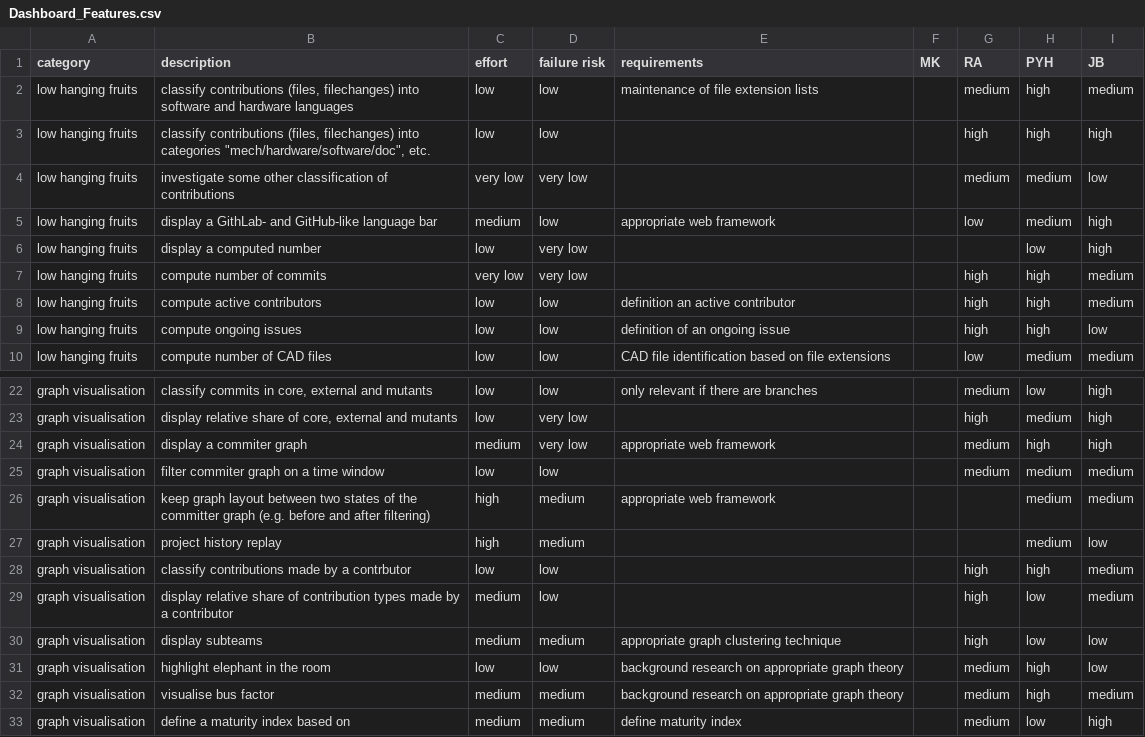
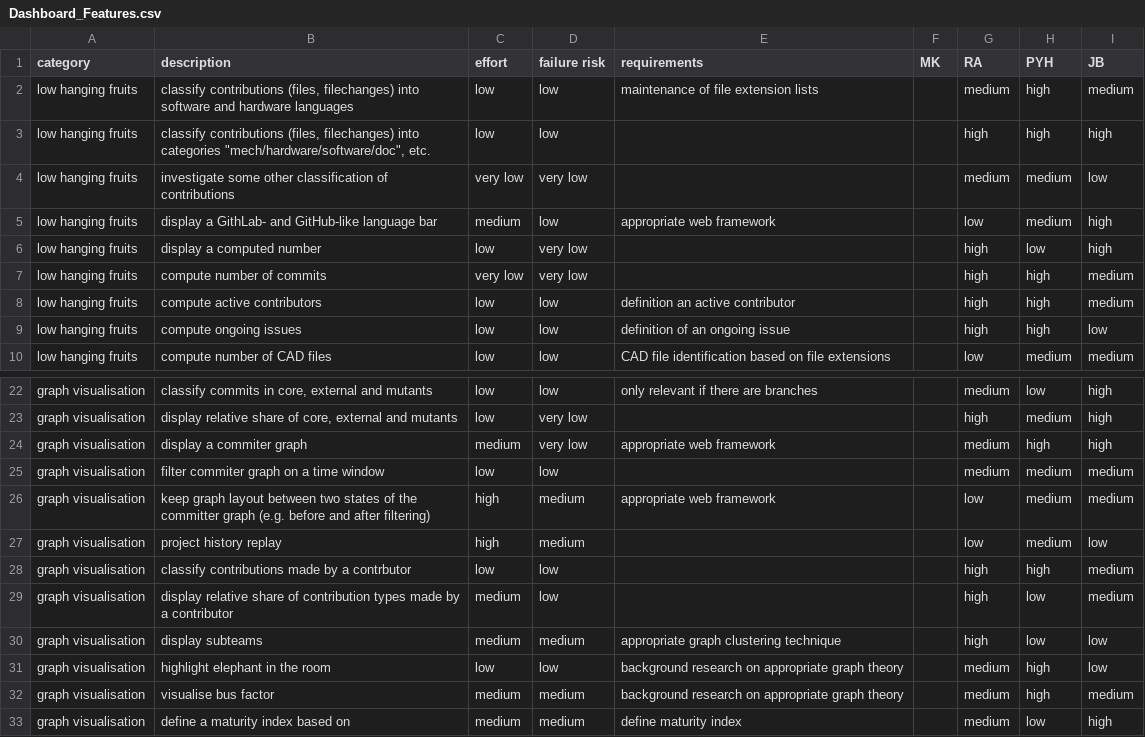
Before and after one commit to OPEN-NEXT/wp2.2_dev, a CSV file: docs/mockups/Dashboard_Features.csv, drawn as a sheet; only a part is shown, gaps mark what is left out.

Commit message:
Minor edit in RA's assessment

```diff
--- a/docs/mockups/Dashboard_Features.csv
+++ b/docs/mockups/Dashboard_Features.csv
@@ -5,3 +5,3 @@ low hanging fruits,investigate some other classification of contributions,very l
 low hanging fruits,display a GithLab- and GitHub-like language bar,medium,low,appropriate web framework,,low,medium,high
-low hanging fruits,display a computed number,low,very low,,,,low,high
+low hanging fruits,display a computed number,low,very low,,,high,low,high
 low hanging fruits,compute number of commits,very low,very low,,,high,high,medium
@@ -25,4 +25,4 @@ graph visualisation,display a commiter graph,medium,very low,appropriate web fra
 graph visualisation,filter commiter graph on a time window,low,low,,,medium,medium,medium
-graph visualisation,keep graph layout between two states of the committer graph (e.g. before and after filtering),high,medium,appropriate web framework,,,medium,medium
-graph visualisation,project history replay,high,medium,,,,medium,low
+graph visualisation,keep graph layout between two states of the committer graph (e.g. before and after filtering),high,medium,appropriate web framework,,low,medium,medium
+graph visualisation,project history replay,high,medium,,,low,medium,low
 graph visualisation,classify contributions made by a contrbutor,low,low,,,high,high,medium
```
